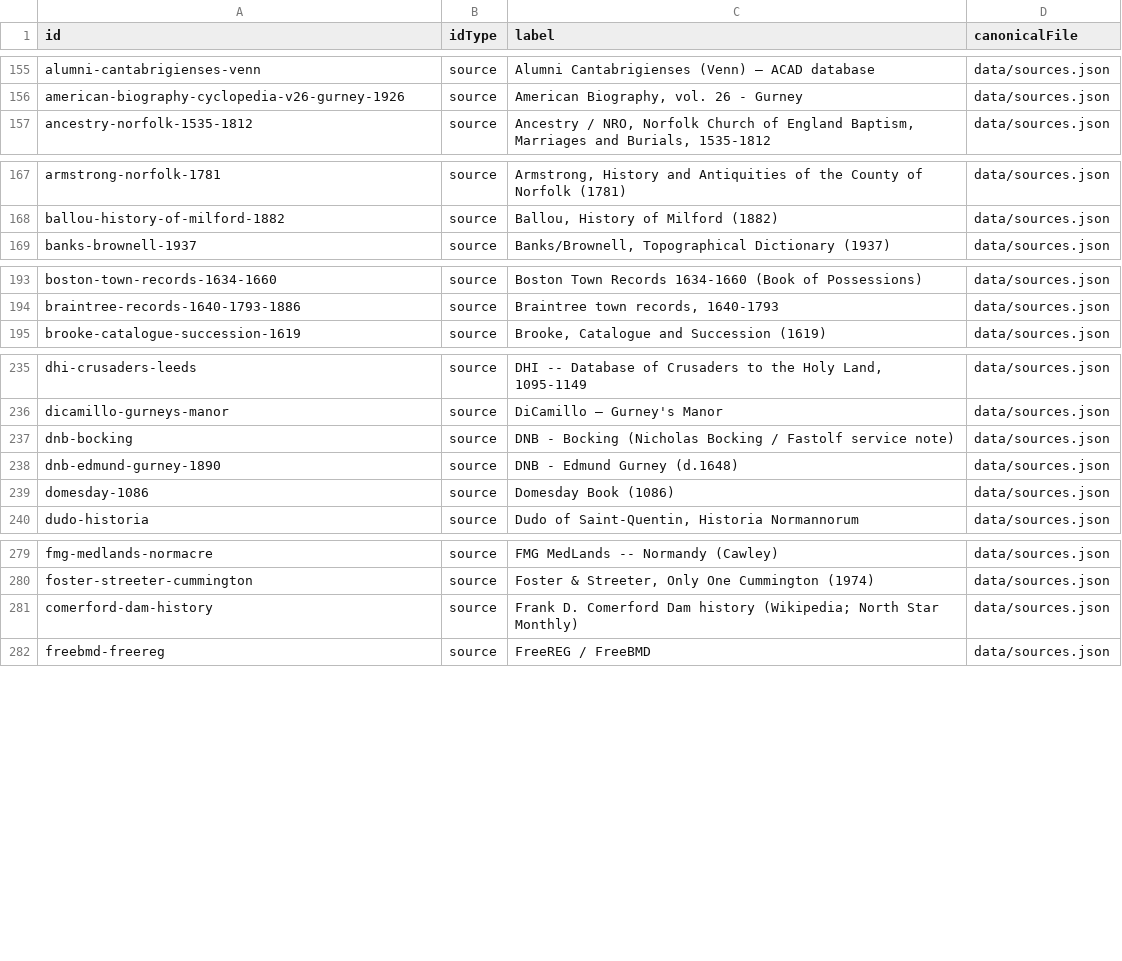
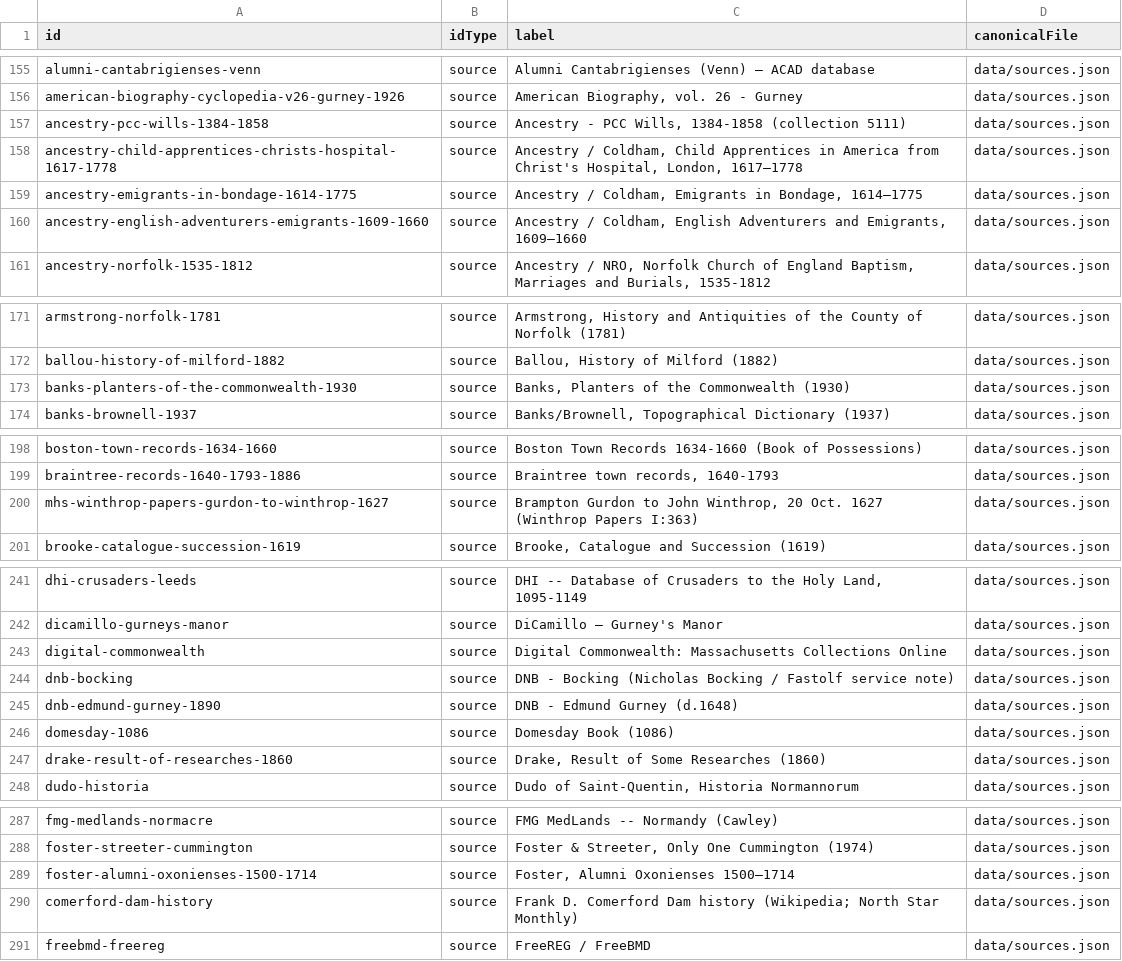
Before and after one commit to allengurney/gurney-genealogy, a CSV file: data/indexes/all-ids.csv, drawn as a sheet; only a part is shown, gaps mark what is left out; the diff covers the shown part only.

```diff
--- a/data/indexes/all-ids.csv
+++ b/data/indexes/all-ids.csv
@@ -156,2 +156,6 @@ alumni-cantabrigienses-venn,source,Alumni Cantabrigienses (Venn) — ACAD databa
 american-biography-cyclopedia-v26-gurney-1926,source,"American Biography, vol. 26 - Gurney",data/sources.json
+ancestry-pcc-wills-1384-1858,source,"Ancestry - PCC Wills, 1384-1858 (collection 5111)",data/sources.json
+ancestry-child-apprentices-christs-hospital-1617-1778,source,"Ancestry / Coldham, Child Apprentices in America from Christ's Hospital, London, 1617–1778",data/sources.json
+ancestry-emigrants-in-bondage-1614-1775,source,"Ancestry / Coldham, Emigrants in Bondage, 1614–1775",data/sources.json
+ancestry-english-adventurers-emigrants-1609-1660,source,"Ancestry / Coldham, English Adventurers and Emigrants, 1609–1660",data/sources.json
 ancestry-norfolk-1535-1812,source,"Ancestry / NRO, Norfolk Church of England Baptism, Marriages and Burials, 1535-1812",data/sources.json
@@ -168,2 +172,3 @@ armstrong-norfolk-1781,source,"Armstrong, History and Antiquities of the County
 ballou-history-of-milford-1882,source,"Ballou, History of Milford (1882)",data/sources.json
+banks-planters-of-the-commonwealth-1930,source,"Banks, Planters of the Commonwealth (1930)",data/sources.json
 banks-brownell-1937,source,"Banks/Brownell, Topographical Dictionary (1937)",data/sources.json
@@ -194,2 +199,3 @@ boston-town-records-1634-1660,source,Boston Town Records 1634-1660 (Book of Poss
 braintree-records-1640-1793-1886,source,"Braintree town records, 1640-1793",data/sources.json
+mhs-winthrop-papers-gurdon-to-winthrop-1627,source,"Brampton Gurdon to John Winthrop, 20 Oct. 1627 (Winthrop Papers I:363)",data/sources.json
 brooke-catalogue-succession-1619,source,"Brooke, Catalogue and Succession (1619)",data/sources.json
@@ -236,2 +242,3 @@ dhi-crusaders-leeds,source,"DHI -- Database of Crusaders to the Holy Land, 1095-
 dicamillo-gurneys-manor,source,DiCamillo — Gurney's Manor,data/sources.json
+digital-commonwealth,source,Digital Commonwealth: Massachusetts Collections Online,data/sources.json
 dnb-bocking,source,DNB - Bocking (Nicholas Bocking / Fastolf service note),data/sources.json
@@ -239,2 +246,3 @@ dnb-edmund-gurney-1890,source,DNB - Edmund Gurney (d.1648),data/sources.json
 domesday-1086,source,Domesday Book (1086),data/sources.json
+drake-result-of-researches-1860,source,"Drake, Result of Some Researches (1860)",data/sources.json
 dudo-historia,source,"Dudo of Saint-Quentin, Historia Normannorum",data/sources.json
@@ -280,2 +288,3 @@ fmg-medlands-normacre,source,FMG MedLands -- Normandy (Cawley),data/sources.json
 foster-streeter-cummington,source,"Foster & Streeter, Only One Cummington (1974)",data/sources.json
+foster-alumni-oxonienses-1500-1714,source,"Foster, Alumni Oxonienses 1500–1714",data/sources.json
 comerford-dam-history,source,Frank D. Comerford Dam history (Wikipedia; North Star Monthly),data/sources.json
```
Also changed, not shown: 5 added rows elsewhere in this file, data/indexes/source-ids.csv, research/future-research/research-leads.csv, 50 other files.
